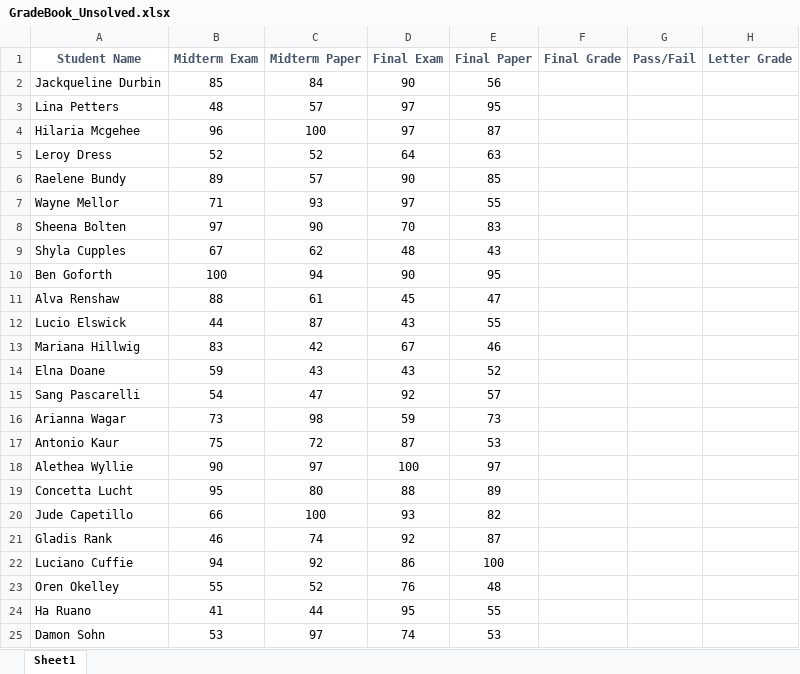
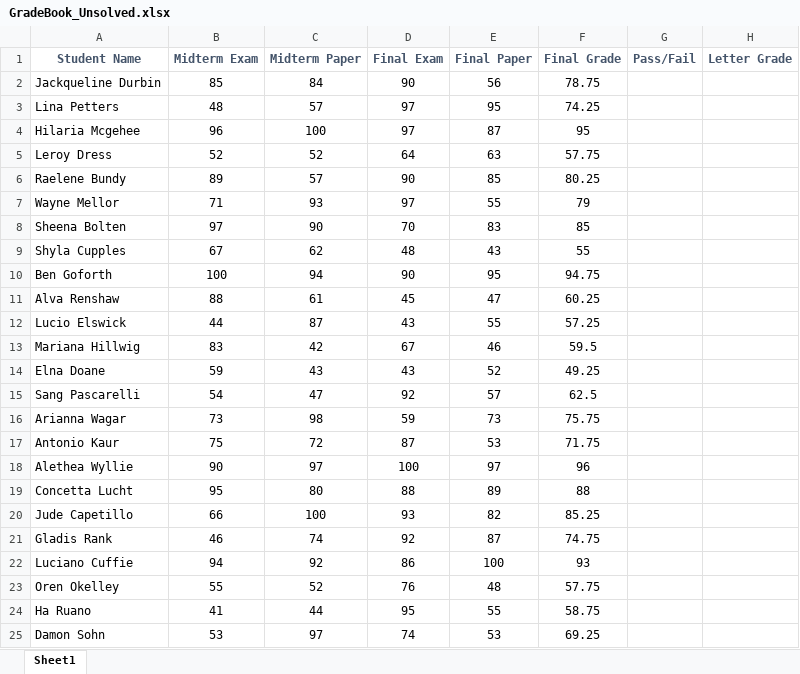
Before and after one commit to marcomireles123/Kickstarter-Analysis, an Excel workbook: Practice/1-Student-Resources/02-Stu_GradeBook/Unsolved/GradeBook_Unsolved.xlsx, sheet Sheet1, drawn as a sheet; values as stored, in another font and other column widths than the file's, no borders; the diff names each change by its address in the sheet, - before the commit and + after, or states it on an @@ line.

Commit message:
made formula

```diff
--- a/Practice/1-Student-Resources/02-Stu_GradeBook/Unsolved/GradeBook_Unsolved.xlsx (sheet Sheet1)
+++ b/Practice/1-Student-Resources/02-Stu_GradeBook/Unsolved/GradeBook_Unsolved.xlsx (sheet Sheet1)
-F2 (Final Grade): (empty)
+F2 (Final Grade): 78.75
-F3 (Final Grade): (empty)
+F3 (Final Grade): 74.25
-F4 (Final Grade): (empty)
+F4 (Final Grade): 95
-F5 (Final Grade): (empty)
+F5 (Final Grade): 57.75
-F6 (Final Grade): (empty)
+F6 (Final Grade): 80.25
-F7 (Final Grade): (empty)
+F7 (Final Grade): 79
-F8 (Final Grade): (empty)
+F8 (Final Grade): 85
-F9 (Final Grade): (empty)
+F9 (Final Grade): 55
-F10 (Final Grade): (empty)
+F10 (Final Grade): 94.75
-F11 (Final Grade): (empty)
+F11 (Final Grade): 60.25
-F12 (Final Grade): (empty)
+F12 (Final Grade): 57.25
-F13 (Final Grade): (empty)
+F13 (Final Grade): 59.5
-F14 (Final Grade): (empty)
+F14 (Final Grade): 49.25
-F15 (Final Grade): (empty)
+F15 (Final Grade): 62.5
-F16 (Final Grade): (empty)
+F16 (Final Grade): 75.75
-F17 (Final Grade): (empty)
+F17 (Final Grade): 71.75
-F18 (Final Grade): (empty)
+F18 (Final Grade): 96
-F19 (Final Grade): (empty)
+F19 (Final Grade): 88
-F20 (Final Grade): (empty)
+F20 (Final Grade): 85.25
-F21 (Final Grade): (empty)
+F21 (Final Grade): 74.75
-F22 (Final Grade): (empty)
+F22 (Final Grade): 93
-F23 (Final Grade): (empty)
+F23 (Final Grade): 57.75
-F24 (Final Grade): (empty)
+F24 (Final Grade): 58.75
-F25 (Final Grade): (empty)
+F25 (Final Grade): 69.25
```
